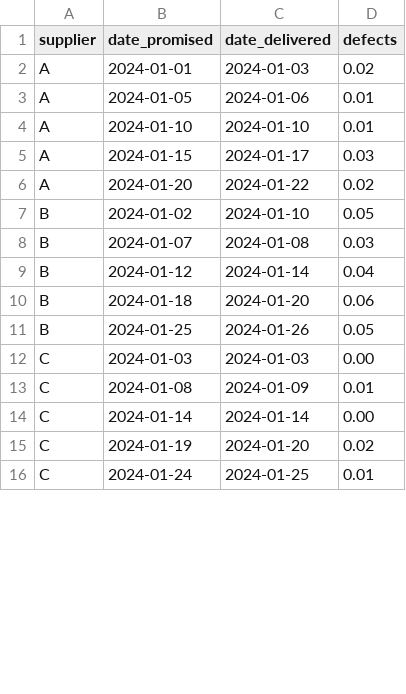
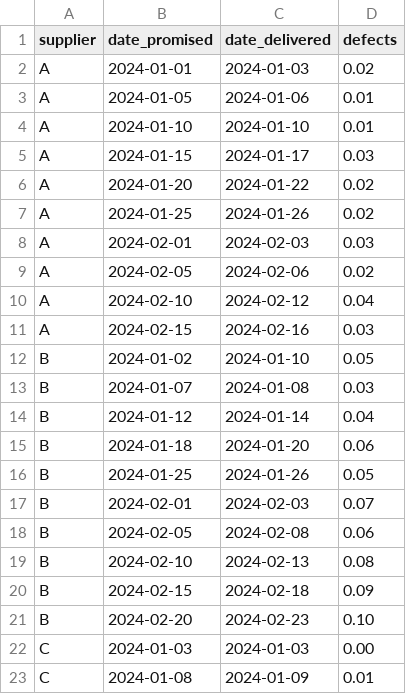
Before and after one commit to zazemmahi-eng/my-supplier-dashboard, a CSV file: backend/donnees.csv, drawn as a sheet; only a part is shown; the shorter side is filled out with more unchanged rows; the diff covers the shown part only; the diff names each change by its address in the sheet, - before the commit and + after, or states it on an @@ line.

```diff
--- a/backend/donnees.csv
+++ b/backend/donnees.csv
+row 7: A | 2024-01-25 | 2024-01-26 | 0.02
+row 8: A | 2024-02-01 | 2024-02-03 | 0.03
+row 9: A | 2024-02-05 | 2024-02-06 | 0.02
+row 10: A | 2024-02-10 | 2024-02-12 | 0.04
+row 11: A | 2024-02-15 | 2024-02-16 | 0.03
+row 17: B | 2024-02-01 | 2024-02-03 | 0.07
+row 18: B | 2024-02-05 | 2024-02-08 | 0.06
+row 19: B | 2024-02-10 | 2024-02-13 | 0.08
+row 20: B | 2024-02-15 | 2024-02-18 | 0.09
+row 21: B | 2024-02-20 | 2024-02-23 | 0.10
```
Also changed, not shown: 30 added rows and 8 edited cells elsewhere in this file, 4 other files.
